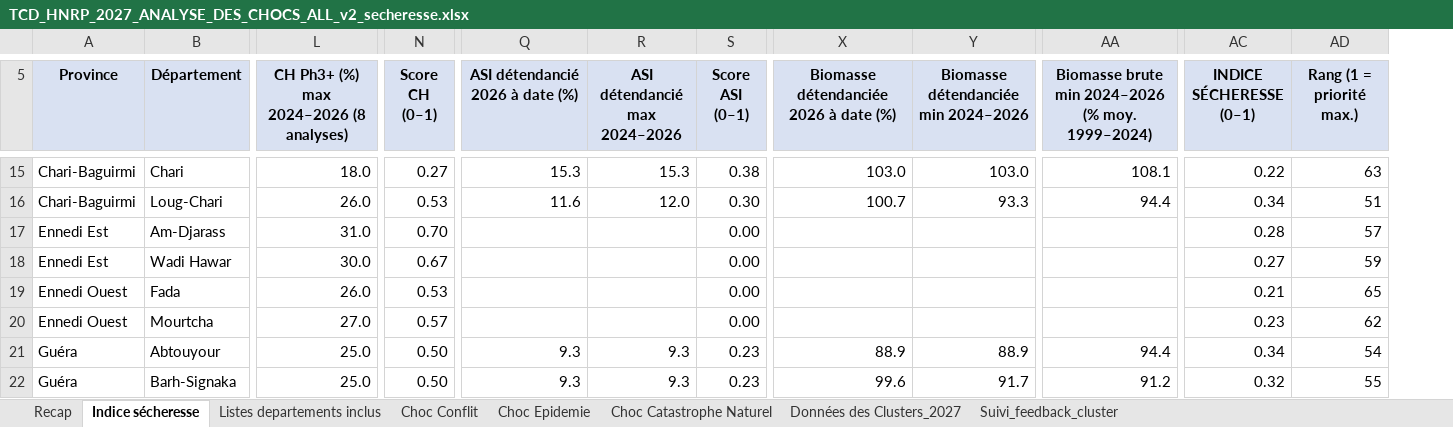
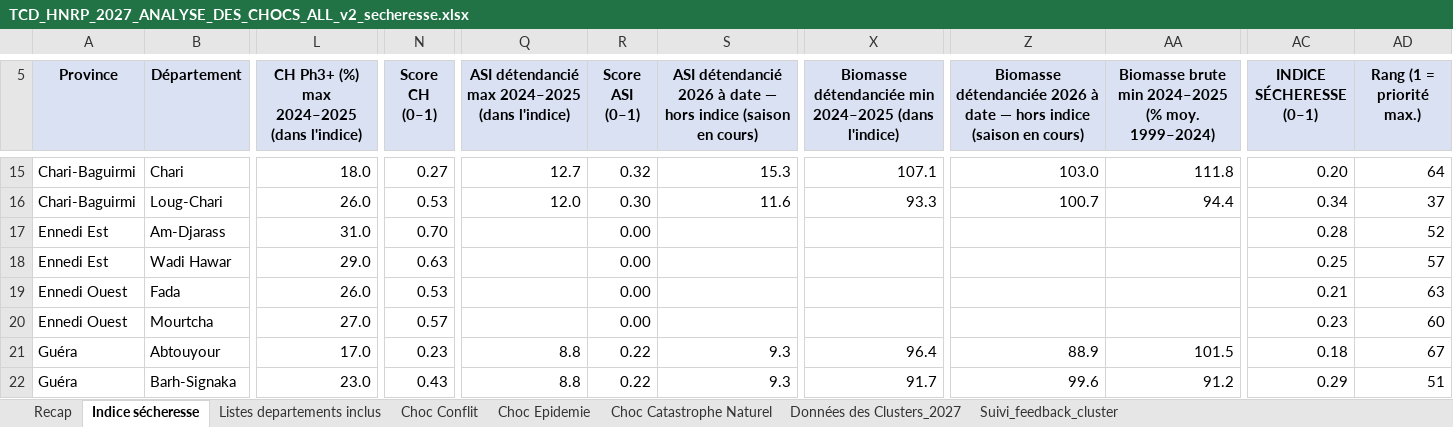
Before and after one commit to OCHA-DAP/ds-aa-tcd-drought, an Excel workbook: docs/hnrp_2027_secheresse/TCD_HNRP_2027_ANALYSE_DES_CHOCS_ALL_v2_secheresse.xlsx, sheet Indice sécheresse, drawn as a sheet; only a part is shown, gaps mark what is left out; values as stored, in another font and other column widths than the file's, no borders; conditional formats not drawn; removed rows and columns are numbered as before the commit, all else as after; the diff covers the shown part only; the diff names each change by its address in the sheet, - before the commit and + after, or states it on an @@ line.

```diff
--- a/docs/hnrp_2027_secheresse/TCD_HNRP_2027_ANALYSE_DES_CHOCS_ALL_v2_secheresse.xlsx (sheet Indice sécheresse)
+++ b/docs/hnrp_2027_secheresse/TCD_HNRP_2027_ANALYSE_DES_CHOCS_ALL_v2_secheresse.xlsx (sheet Indice sécheresse)
-column R (ASI détendancié max 2024–2026), rows 15-22: 15.3 | 12.0 |  |  |  |  | 9.3 | 9.3
+column S, row 5: ASI détendancié 2026 à date — hors indice (saison en cours); rows 15-22: 15.3 | 11.6 |  |  |  |  | 9.3 | 9.3
-column Y, row 5: Biomasse détendanciée min 2024–2026; rows 15-22: 103.0 | 93.3 |  |  |  |  | 88.9 | 91.7
+column Z, row 5: Biomasse détendanciée 2026 à date — hors indice (saison en cours); rows 15-22: 103.0 | 100.7 |  |  |  |  | 88.9 | 99.6
-L5: CH Ph3+ (%) max 2024–2026 (8 analyses)
+L5: CH Ph3+ (%) max 2024–2025 (dans l'indice)
-Q5: ASI détendancié 2026 à date (%)
+Q5: ASI détendancié max 2024–2025 (dans l'indice)
-X5: Biomasse détendanciée 2026 à date (%)
+X5: Biomasse détendanciée min 2024–2025 (dans l'indice)
-AA5: …brute min 2024–2026 (% moy.…
+AA5: …brute min 2024–2025 (% moy.…
-Q15: 15.3
+Q15: 12.7
-R15 (Score ASI (0–1)): 0.38
+R15 (Score ASI (0–1)): 0.32
-X15: 103.0
+X15: 107.1
-AA15: 108.1
+AA15: 111.8
-AC15 (INDICE SÉCHERESSE (0–1)): 0.22
+AC15 (INDICE SÉCHERESSE (0–1)): 0.20
-AD15 (Rang (1 = priorité max.)): 63
+AD15 (Rang (1 = priorité max.)): 64
-Q16: 11.6
+Q16: 12.0
-X16: 100.7
+X16: 93.3
-AD16 (Rang (1 = priorité max.)): 51
+AD16 (Rang (1 = priorité max.)): 37
-AD17 (Rang (1 = priorité max.)): 57
+AD17 (Rang (1 = priorité max.)): 52
-L18: 30.0
+L18: 29.0
-N18 (Score CH (0–1)): 0.67
+N18 (Score CH (0–1)): 0.63
-AC18 (INDICE SÉCHERESSE (0–1)): 0.27
+AC18 (INDICE SÉCHERESSE (0–1)): 0.25
-AD18 (Rang (1 = priorité max.)): 59
+AD18 (Rang (1 = priorité max.)): 57
-AD19 (Rang (1 = priorité max.)): 65
+AD19 (Rang (1 = priorité max.)): 63
-AD20 (Rang (1 = priorité max.)): 62
+AD20 (Rang (1 = priorité max.)): 60
-L21: 25.0
+L21: 17.0
-N21 (Score CH (0–1)): 0.50
+N21 (Score CH (0–1)): 0.23
-Q21:Q22: 9.3
+Q21:Q22: 8.8
-R21:R22 (Score ASI (0–1)): 0.23
+R21:R22 (Score ASI (0–1)): 0.22
-X21: 88.9
+X21: 96.4
-AA21: 94.4
+AA21: 101.5
-AC21 (INDICE SÉCHERESSE (0–1)): 0.34
+AC21 (INDICE SÉCHERESSE (0–1)): 0.18
-AD21 (Rang (1 = priorité max.)): 54
+AD21 (Rang (1 = priorité max.)): 67
-L22: 25.0
+L22: 23.0
-N22 (Score CH (0–1)): 0.50
+N22 (Score CH (0–1)): 0.43
-X22: 99.6
+X22: 91.7
-AC22 (INDICE SÉCHERESSE (0–1)): 0.32
+AC22 (INDICE SÉCHERESSE (0–1)): 0.29
-AD22 (Rang (1 = priorité max.)): 55
+AD22 (Rang (1 = priorité max.)): 51
```
Also changed, not shown: 455 edited cells elsewhere in this sheet, sheet Recap, formulas that keep their value, 6 other files.
